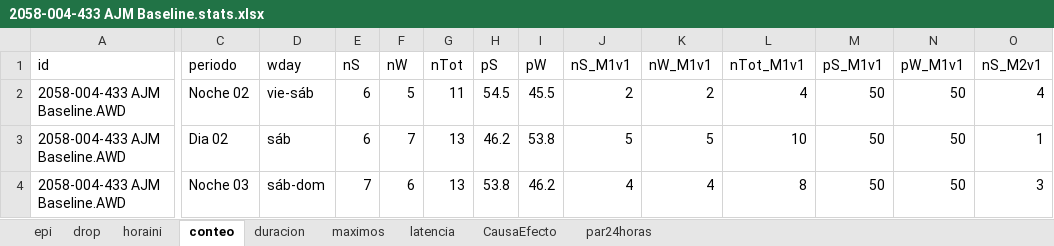
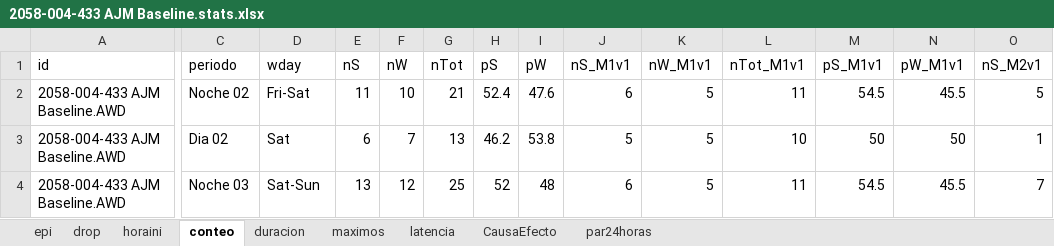
Before and after one commit to olitroski/Actigrafia, an Excel workbook: testfolder/2058-004-433 AJM Baseline.stats.xlsx, sheet conteo, drawn as a sheet; only a part is shown, gaps mark what is left out; values as stored, in another font and other column widths than the file's, no borders; the diff covers the shown part only; the diff names each change by its address in the sheet, - before the commit and + after, or states it on an @@ line.

```diff
--- a/testfolder/2058-004-433 AJM Baseline.stats.xlsx (sheet conteo)
+++ b/testfolder/2058-004-433 AJM Baseline.stats.xlsx (sheet conteo)
-D2 (wday): vie-sáb
+D2 (wday): Fri-Sat
-E2 (nS): 6
+E2 (nS): 11
-F2 (nW): 5
+F2 (nW): 10
-G2 (nTot): 11
+G2 (nTot): 21
-H2 (pS): 54.5
+H2 (pS): 52.4
-I2 (pW): 45.5
+I2 (pW): 47.6
-J2 (nS_M1v1): 2
+J2 (nS_M1v1): 6
-K2 (nW_M1v1): 2
+K2 (nW_M1v1): 5
-L2 (nTot_M1v1): 4
+L2 (nTot_M1v1): 11
-M2 (pS_M1v1): 50
+M2 (pS_M1v1): 54.5
-N2 (pW_M1v1): 50
+N2 (pW_M1v1): 45.5
-O2 (nS_M2v1): 4
+O2 (nS_M2v1): 5
-D3 (wday): sáb
+D3 (wday): Sat
-D4 (wday): sáb-dom
+D4 (wday): Sat-Sun
-E4 (nS): 7
+E4 (nS): 13
-F4 (nW): 6
+F4 (nW): 12
-G4 (nTot): 13
+G4 (nTot): 25
-H4 (pS): 53.8
+H4 (pS): 52
-I4 (pW): 46.2
+I4 (pW): 48
-J4 (nS_M1v1): 4
+J4 (nS_M1v1): 6
-K4 (nW_M1v1): 4
+K4 (nW_M1v1): 5
-L4 (nTot_M1v1): 8
+L4 (nTot_M1v1): 11
-M4 (pS_M1v1): 50
+M4 (pS_M1v1): 54.5
-N4 (pW_M1v1): 50
+N4 (pW_M1v1): 45.5
-O4 (nS_M2v1): 3
+O4 (nS_M2v1): 7
```
Also changed, not shown: 54 edited cells elsewhere in this sheet, sheet epi, sheet duracion, sheet par24horas, sheet latencia, sheet maximos, sheet horaini, testfolder/2058-002-298 MLR Baseline.stats.xlsx, testfolder/EstadisticasGlobales.xlsx, 33 other files.
